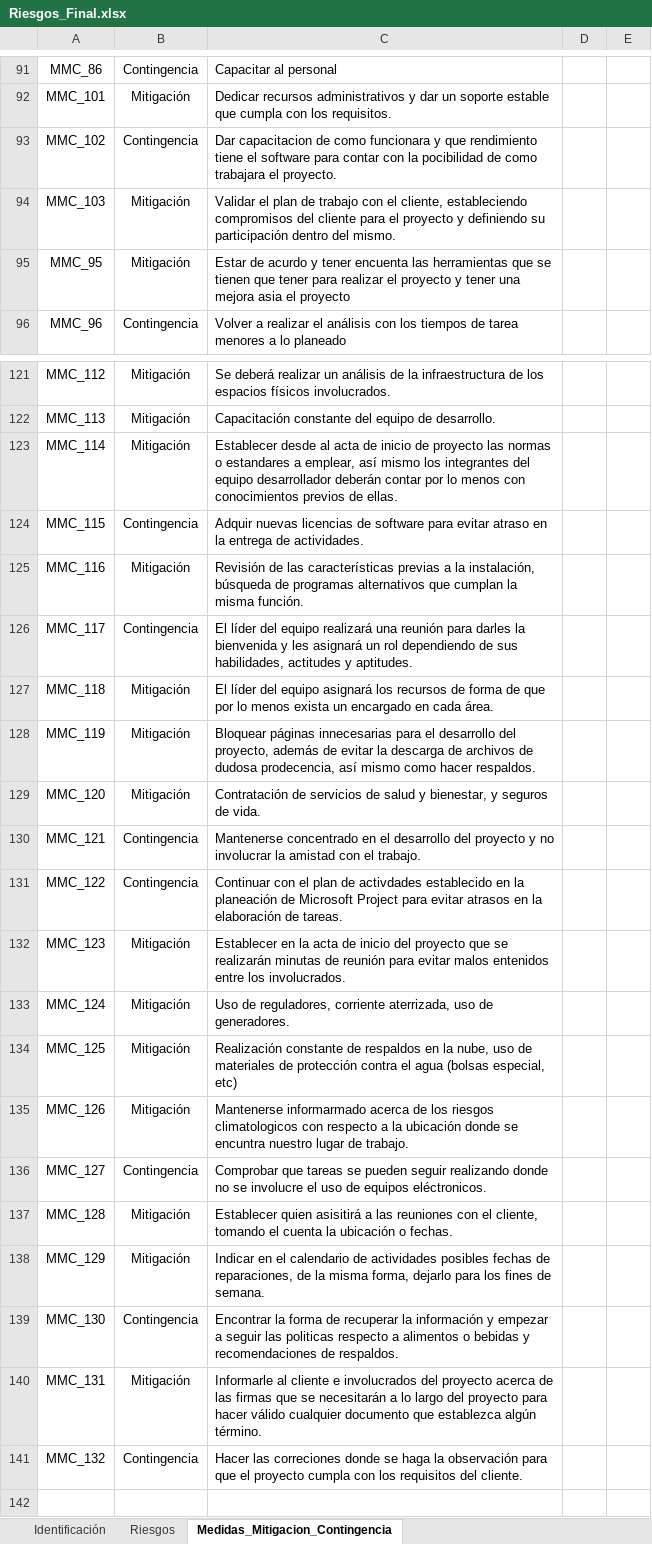
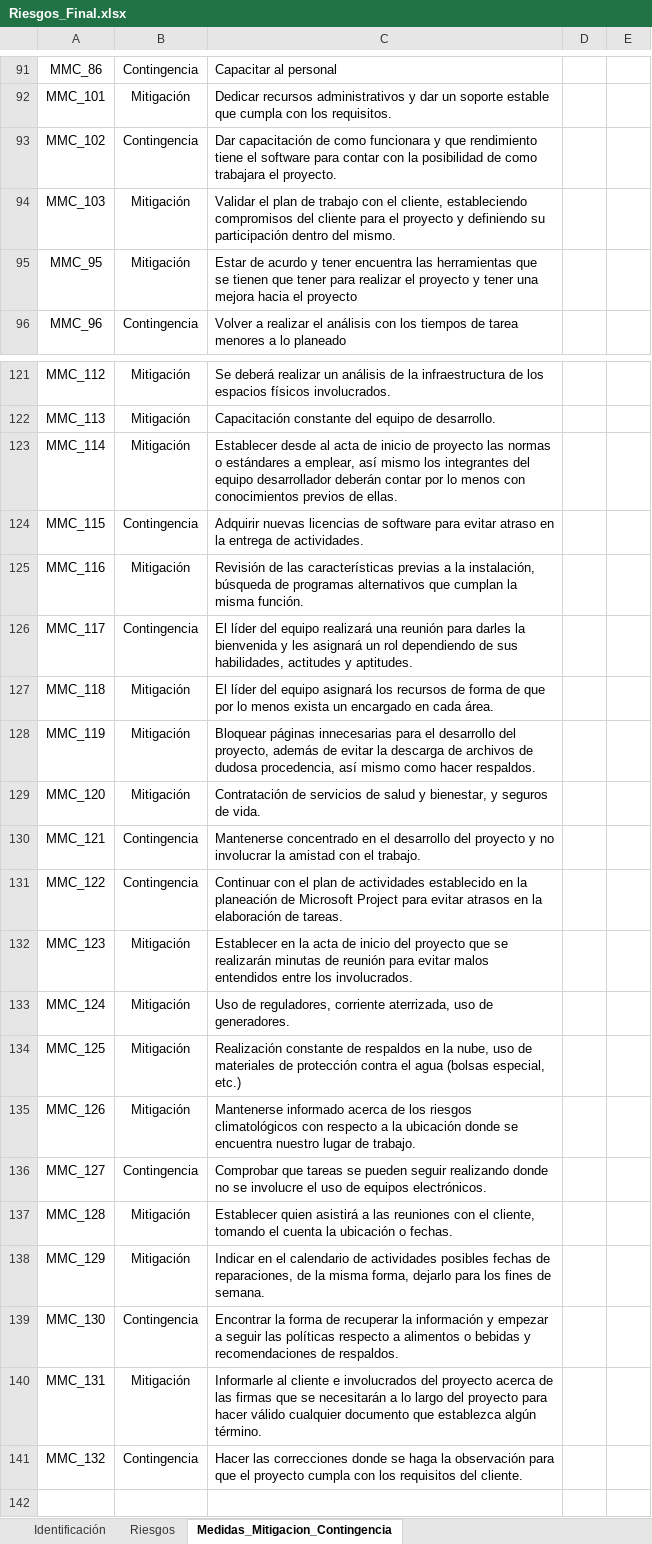
Before and after one commit to juarezlorenzoalfredo/DistribuidoraMueblesMaravatio, an Excel workbook: Integradora/05_PuzzleTechnologies/Anexos/Riesgos_Final.xlsx, sheet Medidas_Mitigacion_Contingencia, drawn as a sheet; only a part is shown, gaps mark what is left out; values as stored, in another font and other column widths than the file's, no borders; charts and pictures not drawn; the diff covers the shown part only; the diff names each change by its address in the sheet, - before the commit and + after, or states it on an @@ line.

Commit message:
Corrección de faltas ortográficas y eliminación de archivos corrompidos
Se eliminaron dos archivos corrompidos y se realizaron correcciones de ortografía a la base de datos de los Riesgos.

```diff
--- a/Integradora/05_PuzzleTechnologies/Anexos/Riesgos_Final.xlsx (sheet Medidas_Mitigacion_Contingencia)
+++ b/Integradora/05_PuzzleTechnologies/Anexos/Riesgos_Final.xlsx (sheet Medidas_Mitigacion_Contingencia)
-C93: Dar capacitacion de como funcionara y que rendimiento tiene el software para contar con la pocibilidad de como…
+C93: Dar capacitación de como funcionara y que rendimiento tiene el software para contar con la posibilidad de como…
-C95: …y tener encuenta las herramientas que se tienen que tener para realizar el proyecto y tener una mejora asia el proyecto
+C95: …y tener encuentra las herramientas que se tienen que tener para realizar el proyecto y tener una mejora hacia el proyecto
-C123: …normas o estandares a emplear,…
+C123: …normas o estándares a emplear,…
-C124: Adquir nuevas licencias…
+C124: Adquirir nuevas licencias…
-C128: …de dudosa prodecencia, así mismo…
+C128: …de dudosa procedencia, así mismo…
-C131: …plan de activdades establecido en…
+C131: …plan de actividades establecido en…
-C132: …evitar malos entenidos entre los…
+C132: …evitar malos entendidos entre los…
-C134: …(bolsas especial, etc)
+C134: …(bolsas especial, etc.)
-C135: Mantenerse informarmado acerca de los riesgos climatologicos con respecto a la ubicación donde se encuntra nuestro lugar…
+C135: Mantenerse informado acerca de los riesgos climatológicos con respecto a la ubicación donde se encuentra nuestro lugar…
-C136: …de equipos eléctronicos.
+C136: …de equipos electrónicos.
-C137: Establecer quien asisitirá a las…
+C137: Establecer quien asistirá a las…
-C139: …seguir las politicas respecto a…
+C139: …seguir las políticas respecto a…
-C141: Hacer las correciones donde se…
+C141: Hacer las correcciones donde se…
```
Also changed, not shown: 36 edited cells elsewhere in this sheet, 2 other files.
